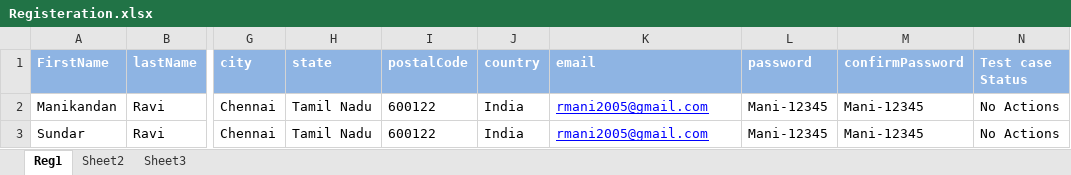
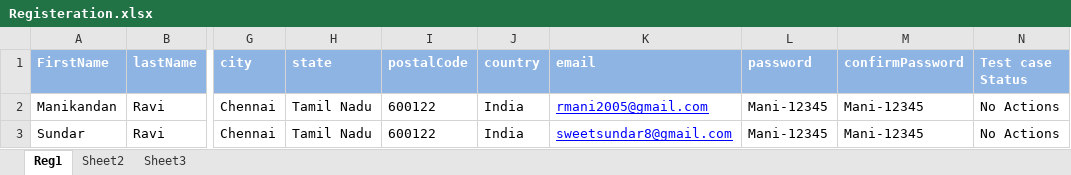
Before and after one commit to rmani2005/NoChange_Repo, an Excel workbook: Nochange/Registeration.xlsx, sheet Reg1, drawn as a sheet; only a part is shown, gaps mark what is left out; values as stored, in another font and other column widths than the file's, no borders; the diff names each change by its address in the sheet, - before the commit and + after, or states it on an @@ line.

```diff
--- a/Nochange/Registeration.xlsx (sheet Reg1)
+++ b/Nochange/Registeration.xlsx (sheet Reg1)
-K3 (email): rmani2005@gmail.com
+K3 (email): sweetsundar8@gmail.com
```
Also changed, not shown: 14 other files.
